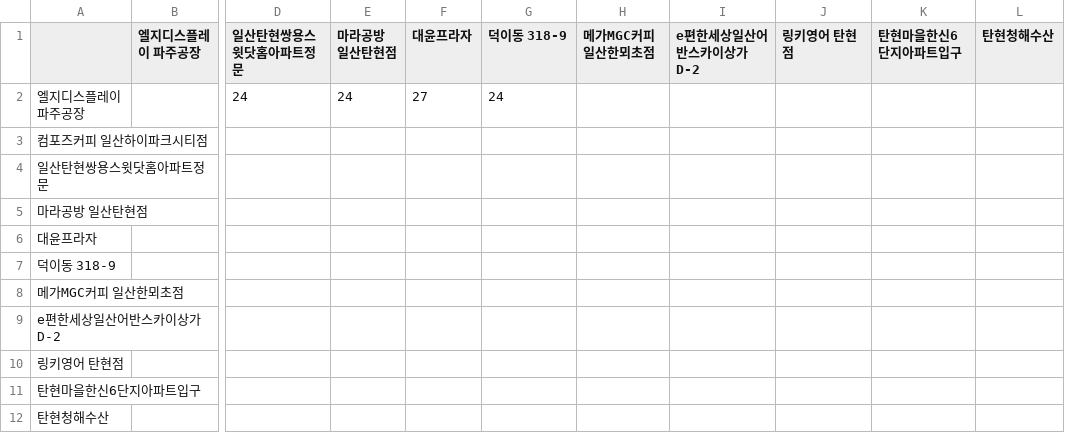
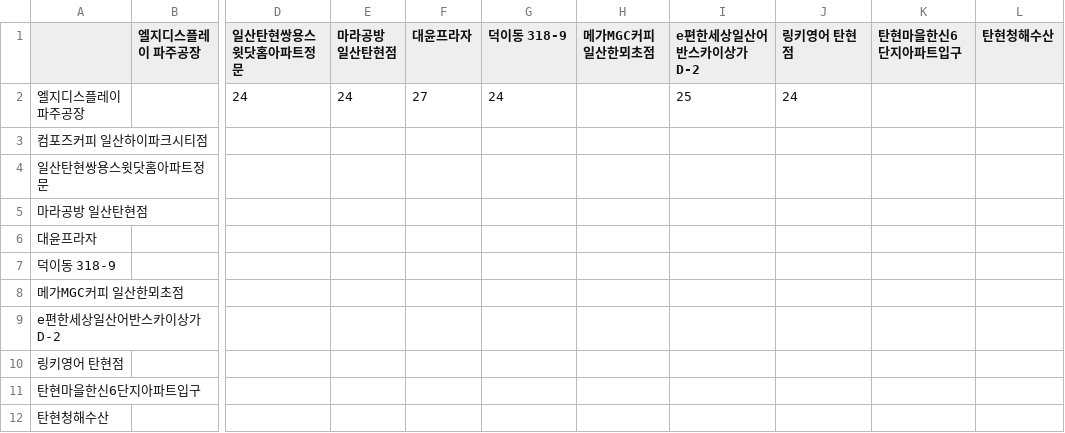
Before and after one commit to sgw0214/VSC, a CSV file: 거리산출결과_탄현_퇴근.csv, drawn as a sheet; only a part is shown, gaps mark what is left out; the diff names each change by its address in the sheet, - before the commit and + after, or states it on an @@ line.

Commit message:
--- Auto Git Commit ---

```diff
--- a/거리산출결과_탄현_퇴근.csv
+++ b/거리산출결과_탄현_퇴근.csv
-I2 (e편한세상일산어반스카이상가D-2): (empty)
+I2 (e편한세상일산어반스카이상가D-2): 25
-J2 (링키영어 탄현점): (empty)
+J2 (링키영어 탄현점): 24
```
